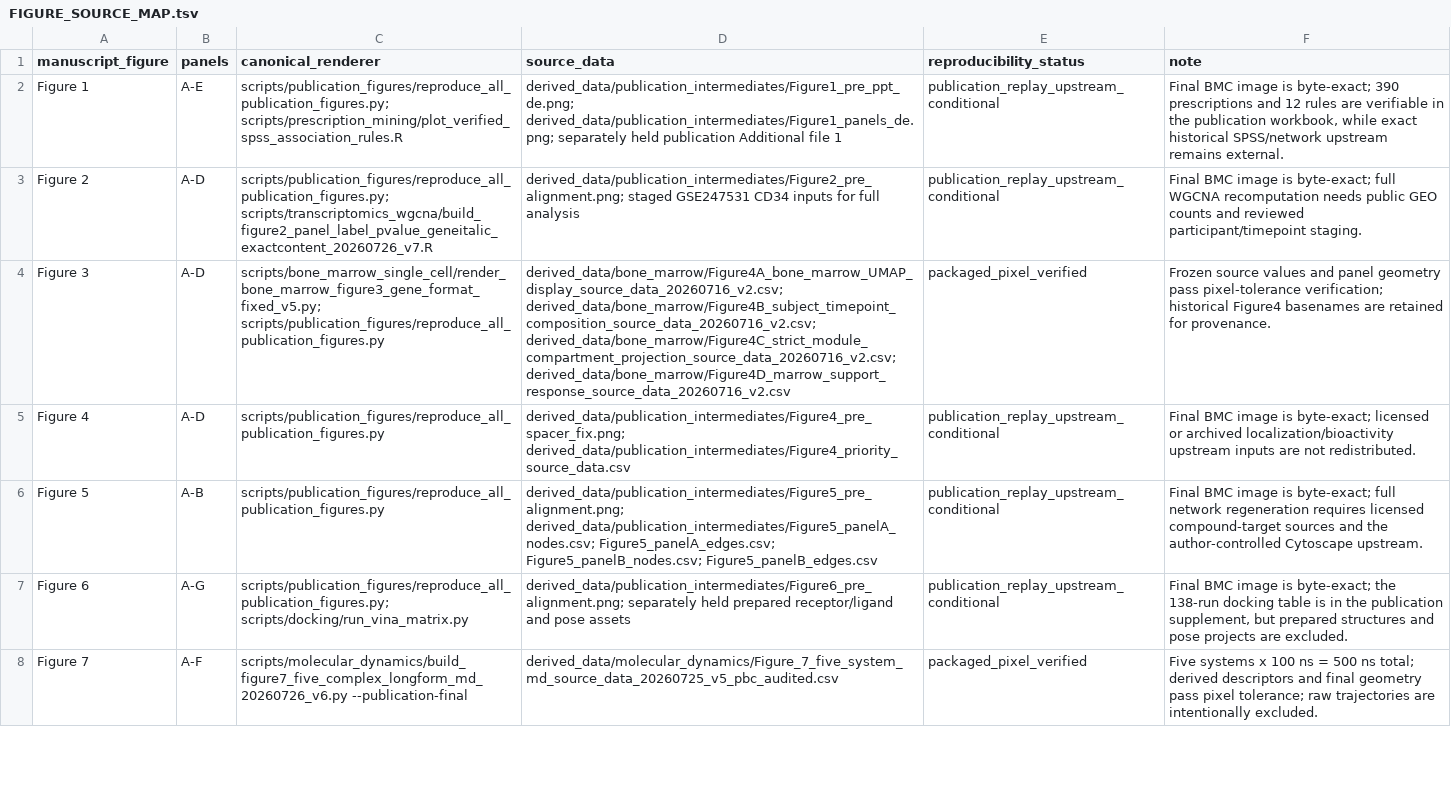
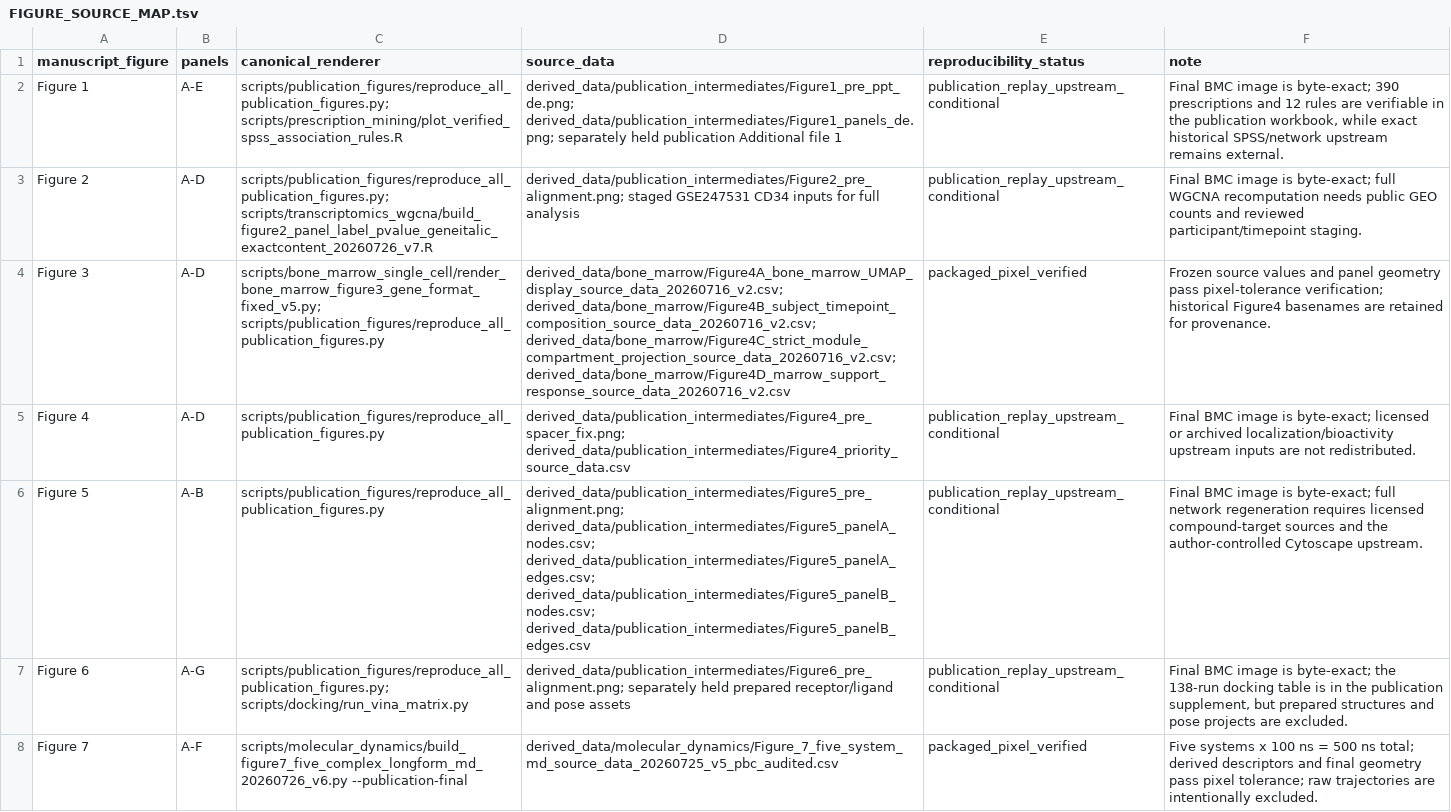
Before and after one commit to yuyi-wang-imu/aa-donor-recovery-perturbation, a TSV file: FIGURE_SOURCE_MAP.tsv, drawn as a sheet; only a part is shown.

Commit message:
Finalize publication release metadata

```diff
--- a/FIGURE_SOURCE_MAP.tsv
+++ b/FIGURE_SOURCE_MAP.tsv
@@ -5,3 +5,3 @@ Figure 3	A-D	scripts/bone_marrow_single_cell/render_bone_marrow_figure3_gene_for
 Figure 4	A-D	scripts/publication_figures/reproduce_all_publication_figures.py	derived_data/publication_intermediates/Figure4_pre_spacer_fix.png; derived_data/publication_intermediates/Figure4_priority_source_data.csv	publication_replay_upstream_conditional	Final BMC image is byte-exact; licensed or archived localization/bioactivity upstream inputs are not redistributed.
-Figure 5	A-B	scripts/publication_figures/reproduce_all_publication_figures.py	derived_data/publication_intermediates/Figure5_pre_alignment.png; derived_data/publication_intermediates/Figure5_panelA_nodes.csv; Figure5_panelA_edges.csv; Figure5_panelB_nodes.csv; Figure5_panelB_edges.csv	publication_replay_upstream_conditional	Final BMC image is byte-exact; full network regeneration requires licensed compound-target sources and the author-controlled Cytoscape upstream.
+Figure 5	A-B	scripts/publication_figures/reproduce_all_publication_figures.py	derived_data/publication_intermediates/Figure5_pre_alignment.png; derived_data/publication_intermediates/Figure5_panelA_nodes.csv; derived_data/publication_intermediates/Figure5_panelA_edges.csv; derived_data/publication_intermediates/Figure5_panelB_nodes.csv; derived_data/publication_intermediates/Figure5_panelB_edges.csv	publication_replay_upstream_conditional	Final BMC image is byte-exact; full network regeneration requires licensed compound-target sources and the author-controlled Cytoscape upstream.
 Figure 6	A-G	scripts/publication_figures/reproduce_all_publication_figures.py; scripts/docking/run_vina_matrix.py	derived_data/publication_intermediates/Figure6_pre_alignment.png; separately held prepared receptor/ligand and pose assets	publication_replay_upstream_conditional	Final BMC image is byte-exact; the 138-run docking table is in the publication supplement, but prepared structures and pose projects are excluded.
```
Also changed, not shown: MANIFEST.tsv, WORKFLOW_ORDER.tsv, 2 other files.
